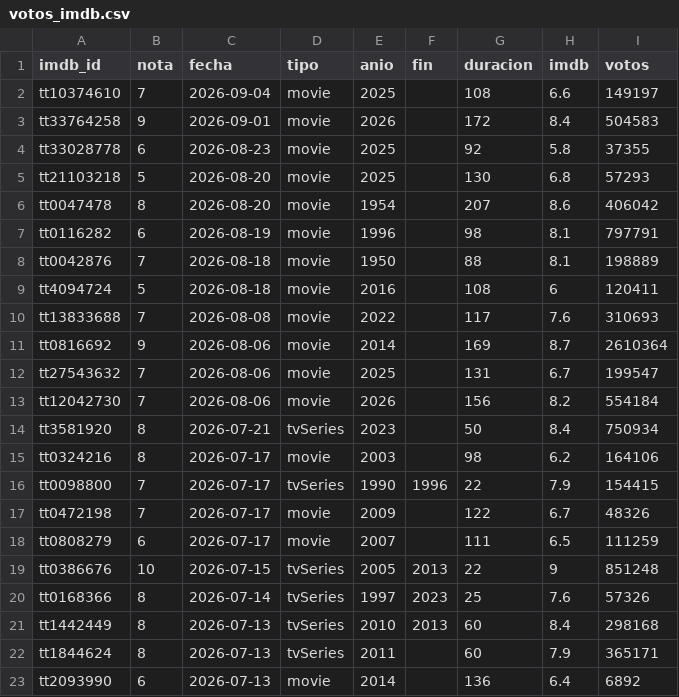
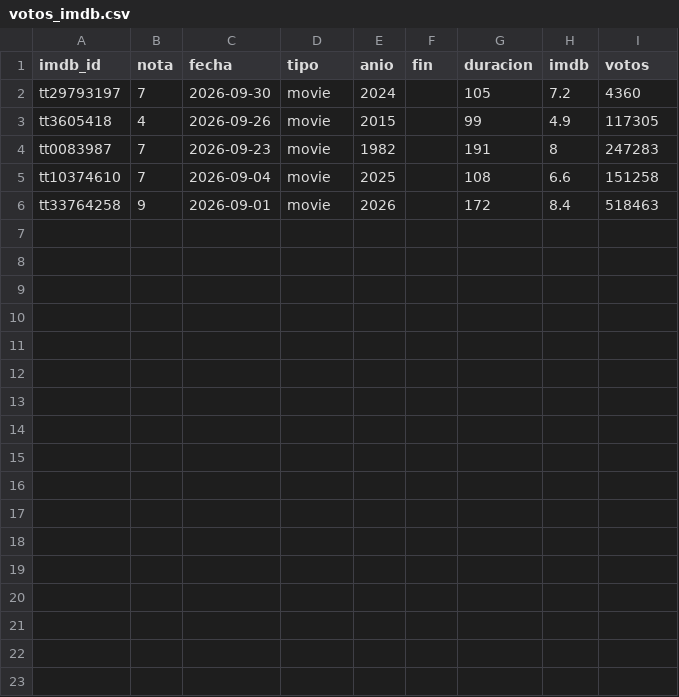
Before and after one commit to keizar10/mi-cine, a CSV file: votos_imdb.csv, drawn as a sheet.

Commit message:
Add files via upload

```diff
--- a/votos_imdb.csv
+++ b/votos_imdb.csv
@@ -1,23 +1,6 @@
 imdb_id,nota,fecha,tipo,anio,fin,duracion,imdb,votos
-tt10374610,7,2026-09-04,movie,2025,,108,6.6,149197
-tt33764258,9,2026-09-01,movie,2026,,172,8.4,504583
-tt33028778,6,2026-08-23,movie,2025,,92,5.8,37355
-tt21103218,5,2026-08-20,movie,2025,,130,6.8,57293
-tt0047478,8,2026-08-20,movie,1954,,207,8.6,406042
-tt0116282,6,2026-08-19,movie,1996,,98,8.1,797791
-tt0042876,7,2026-08-18,movie,1950,,88,8.1,198889
-tt4094724,5,2026-08-18,movie,2016,,108,6,120411
-tt13833688,7,2026-08-08,movie,2022,,117,7.6,310693
-tt0816692,9,2026-08-06,movie,2014,,169,8.7,2610364
-tt27543632,7,2026-08-06,movie,2025,,131,6.7,199547
-tt12042730,7,2026-08-06,movie,2026,,156,8.2,554184
-tt3581920,8,2026-07-21,tvSeries,2023,,50,8.4,750934
-tt0324216,8,2026-07-17,movie,2003,,98,6.2,164106
-tt0098800,7,2026-07-17,tvSeries,1990,1996,22,7.9,154415
-tt0472198,7,2026-07-17,movie,2009,,122,6.7,48326
-tt0808279,6,2026-07-17,movie,2007,,111,6.5,111259
-tt0386676,10,2026-07-15,tvSeries,2005,2013,22,9,851248
-tt0168366,8,2026-07-14,tvSeries,1997,2023,25,7.6,57326
-tt1442449,8,2026-07-13,tvSeries,2010,2013,60,8.4,298168
-tt1844624,8,2026-07-13,tvSeries,2011,,60,7.9,365171
-tt2093990,6,2026-07-13,movie,2014,,136,6.4,6892
+tt29793197,7,2026-09-30,movie,2024,,105,7.2,4360
+tt3605418,4,2026-09-26,movie,2015,,99,4.9,117305
+tt0083987,7,2026-09-23,movie,1982,,191,8,247283
+tt10374610,7,2026-09-04,movie,2025,,108,6.6,151258
+tt33764258,9,2026-09-01,movie,2026,,172,8.4,518463
```
